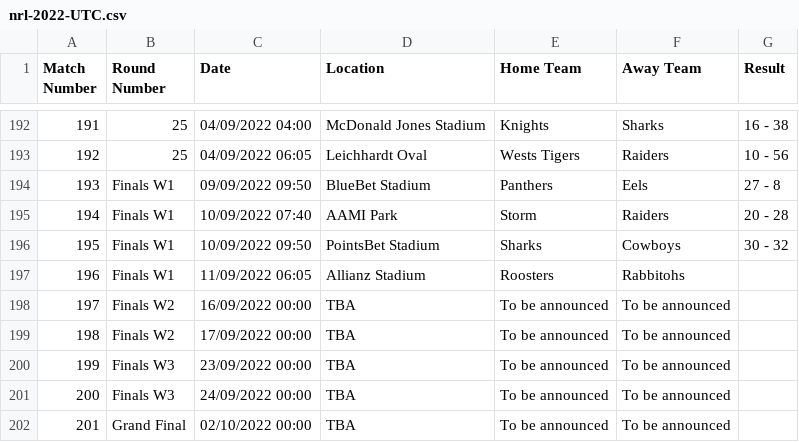
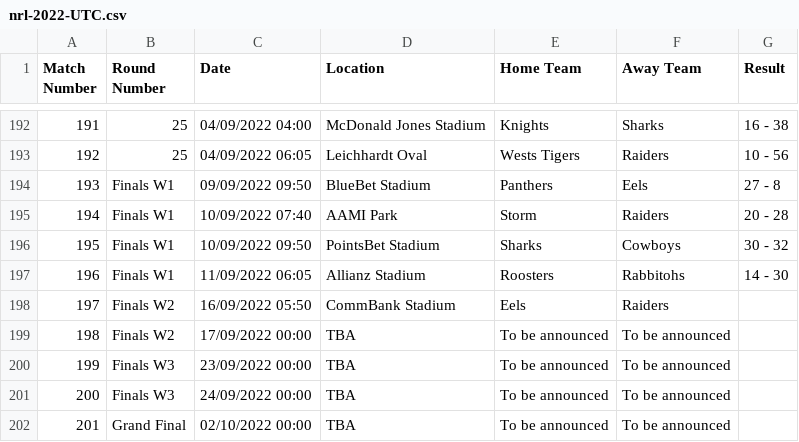
Before and after one commit to octonion/rugby, a CSV file: nrl/csv/nrl-2022-UTC.csv, drawn as a sheet; only a part is shown, gaps mark what is left out.

```diff
--- a/nrl/csv/nrl-2022-UTC.csv
+++ b/nrl/csv/nrl-2022-UTC.csv
@@ -196,4 +196,4 @@ Match Number,Round Number,Date,Location,Home Team,Away Team,Result
 195,Finals W1,10/09/2022 09:50,PointsBet Stadium,Sharks,Cowboys,30 - 32
-196,Finals W1,11/09/2022 06:05,Allianz Stadium,Roosters,Rabbitohs,
-197,Finals W2,16/09/2022 00:00,TBA,To be announced,To be announced,
+196,Finals W1,11/09/2022 06:05,Allianz Stadium,Roosters,Rabbitohs,14 - 30
+197,Finals W2,16/09/2022 05:50,CommBank Stadium,Eels,Raiders,
 198,Finals W2,17/09/2022 00:00,TBA,To be announced,To be announced,
```
Also changed, not shown: nrl/sos/current_ranking.csv, 4 other files.
